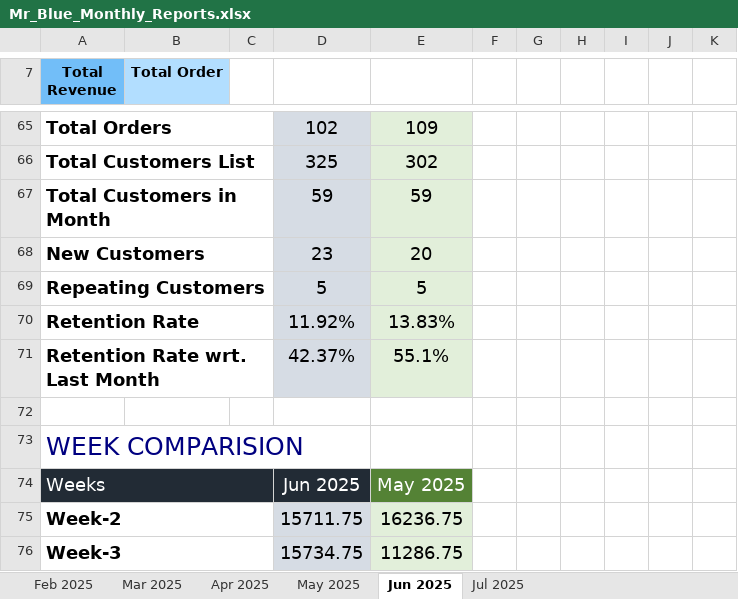
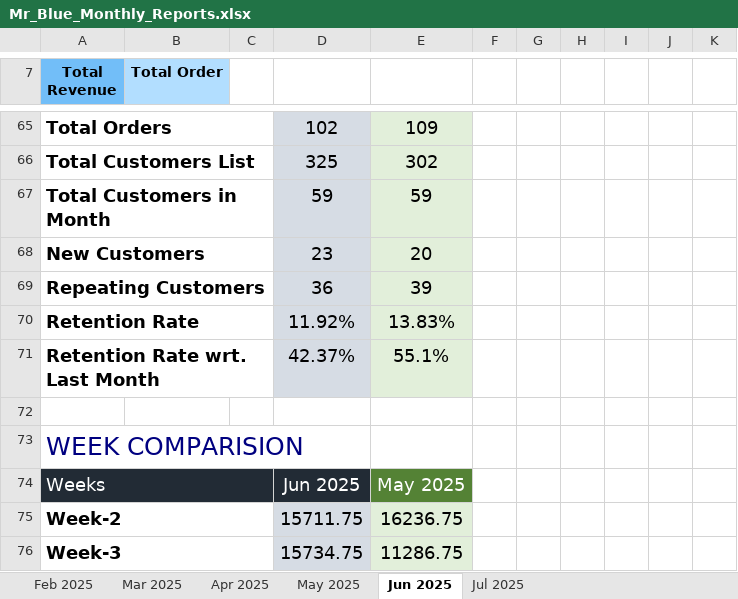
Before and after one commit to codenoob7/Mr.Blue-Sales-Dashboard, an Excel workbook: Spreadsheets/Mr_Blue_Monthly_Reports.xlsx, sheet Jun 2025, drawn as a sheet; only a part is shown, gaps mark what is left out; values as stored, in another font and other column widths than the file's, no borders; charts and pictures not drawn; the diff names each change by its address in the sheet, - before the commit and + after, or states it on an @@ line.

```diff
--- a/Spreadsheets/Mr_Blue_Monthly_Reports.xlsx (sheet Jun 2025)
+++ b/Spreadsheets/Mr_Blue_Monthly_Reports.xlsx (sheet Jun 2025)
-D69: 5
+D69: 36
-E69: 5
+E69: 39
```
Also changed, not shown: sheet May 2025, sheet Jul 2025, sheet Apr 2025, charts or pictures, Spreadsheets/Customer_list.xlsx, Spreadsheets/New_Customers.xlsx, 9 other files.
